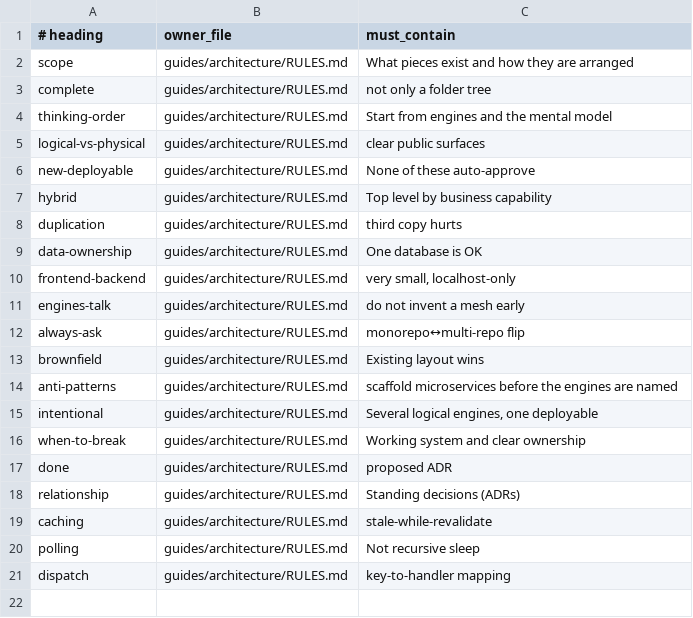
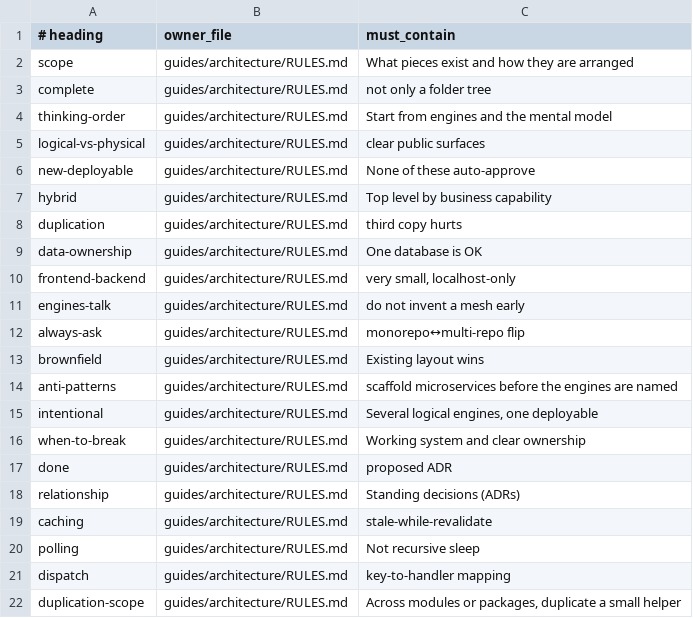
Before and after one commit to bcwongaa/LLM-dev-guides, a TSV file: scripts/architecture-conservation.tsv, drawn as a sheet; the diff names each change by its address in the sheet, - before the commit and + after, or states it on an @@ line.

```diff
--- a/scripts/architecture-conservation.tsv
+++ b/scripts/architecture-conservation.tsv
+row 22: duplication-scope | guides/architecture/RULES.md | Across modules or packages, duplicate a small helper
```
Also changed, not shown: guides/protocol/INDEX.tsv, scripts/code-style-conservation.tsv, 30 other files.
